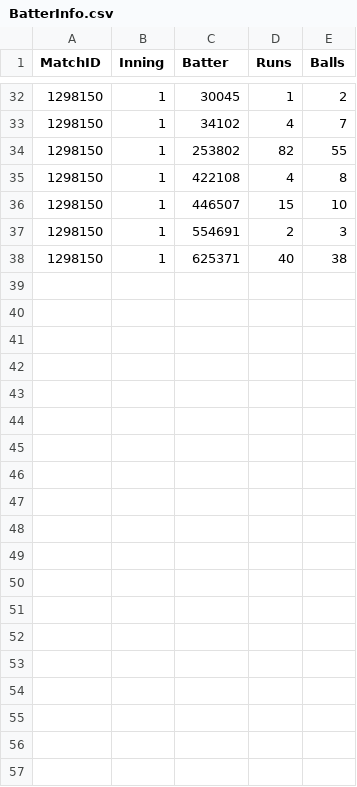
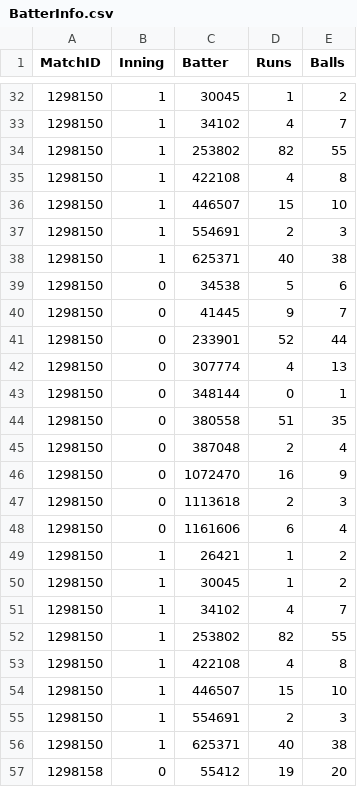
Before and after one commit to itsAdee/My-Cric-Info, a CSV file: Filteration/BatterInfo.csv, drawn as a sheet; only a part is shown, gaps mark what is left out; the diff covers the shown part only.

```diff
--- a/Filteration/BatterInfo.csv
+++ b/Filteration/BatterInfo.csv
@@ -38 +38,20 @@ MatchID,Inning,Batter,Runs,Balls
 1298150,1,625371,40,38
+1298150,0,34538,5,6
+1298150,0,41445,9,7
+1298150,0,233901,52,44
+1298150,0,307774,4,13
+1298150,0,348144,0,1
+1298150,0,380558,51,35
+1298150,0,387048,2,4
+1298150,0,1072470,16,9
+1298150,0,1113618,2,3
+1298150,0,1161606,6,4
+1298150,1,26421,1,2
+1298150,1,30045,1,2
+1298150,1,34102,4,7
+1298150,1,253802,82,55
+1298150,1,422108,4,8
+1298150,1,446507,15,10
+1298150,1,554691,2,3
+1298150,1,625371,40,38
+1298158,0,55412,19,20
```
Also changed, not shown: 18 added rows elsewhere in this file, Filteration/BowlerInfo.csv, Filteration/Match.csv, 11 other files.
